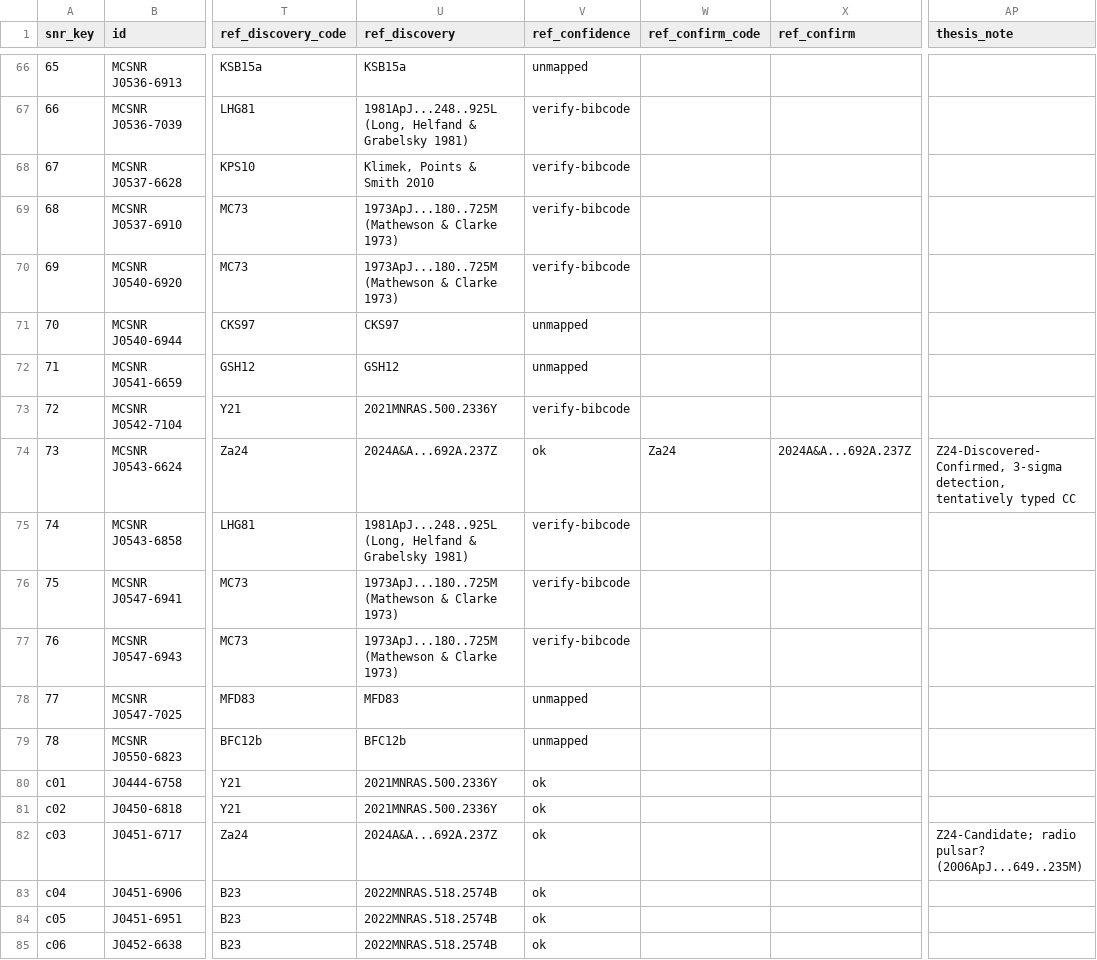
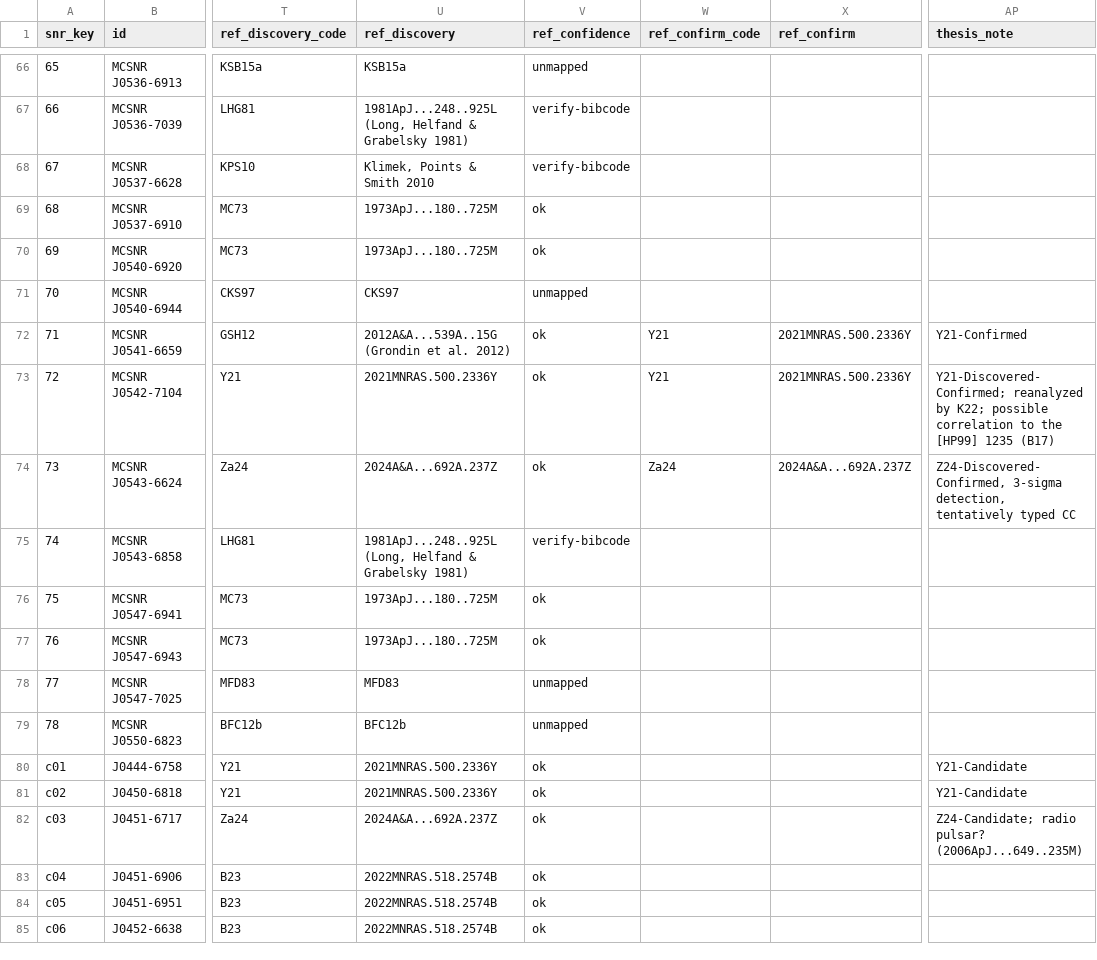
Before and after one commit to whyvav/MCSNRcat, a CSV file: data/lmc_snrs_extended_v5.csv, drawn as a sheet; only a part is shown, gaps mark what is left out; the diff covers the shown part only; the diff names each change by its address in the sheet, - before the commit and + after, or states it on an @@ line.

Commit message:
further improved v5: K22, Y21 sources documented, incl. Sa22; HP99/MC73 bibcode verified

```diff
--- a/data/lmc_snrs_extended_v5.csv
+++ b/data/lmc_snrs_extended_v5.csv
-U69:U70 (ref_discovery): 1973ApJ...180..725M (Mathewson & Clarke 1973)
+U69:U70 (ref_discovery): 1973ApJ...180..725M
-V69:V70 (ref_confidence): verify-bibcode
+V69:V70 (ref_confidence): ok
-U72 (ref_discovery): GSH12
+U72 (ref_discovery): 2012A&A...539A..15G (Grondin et al. 2012)
-V72 (ref_confidence): unmapped
+V72 (ref_confidence): ok
-W72:W73 (ref_confirm_code): (empty)
+W72:W73 (ref_confirm_code): Y21
-X72:X73 (ref_confirm): (empty)
+X72:X73 (ref_confirm): 2021MNRAS.500.2336Y
-AP72 (thesis_note): (empty)
+AP72 (thesis_note): Y21-Confirmed
-V73 (ref_confidence): verify-bibcode
+V73 (ref_confidence): ok
-AP73 (thesis_note): (empty)
+AP73 (thesis_note): Y21-Discovered-Confirmed; reanalyzed by K22; possible correlation to the [HP99] 1235 (B17)
-U76:U77 (ref_discovery): 1973ApJ...180..725M (Mathewson & Clarke 1973)
+U76:U77 (ref_discovery): 1973ApJ...180..725M
-V76:V77 (ref_confidence): verify-bibcode
+V76:V77 (ref_confidence): ok
-AP80:AP81 (thesis_note): (empty)
+AP80:AP81 (thesis_note): Y21-Candidate
```
Also changed, not shown: 68 edited cells elsewhere in this file.
